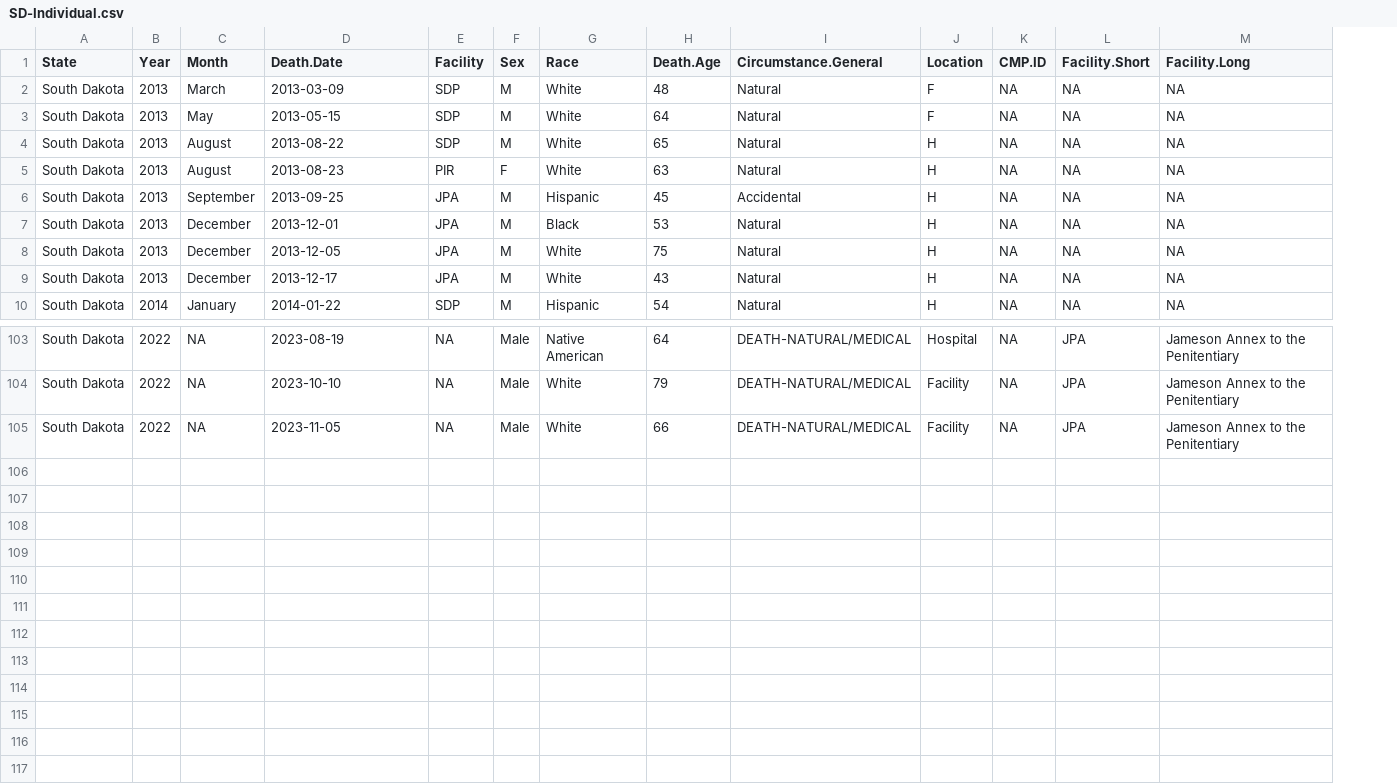
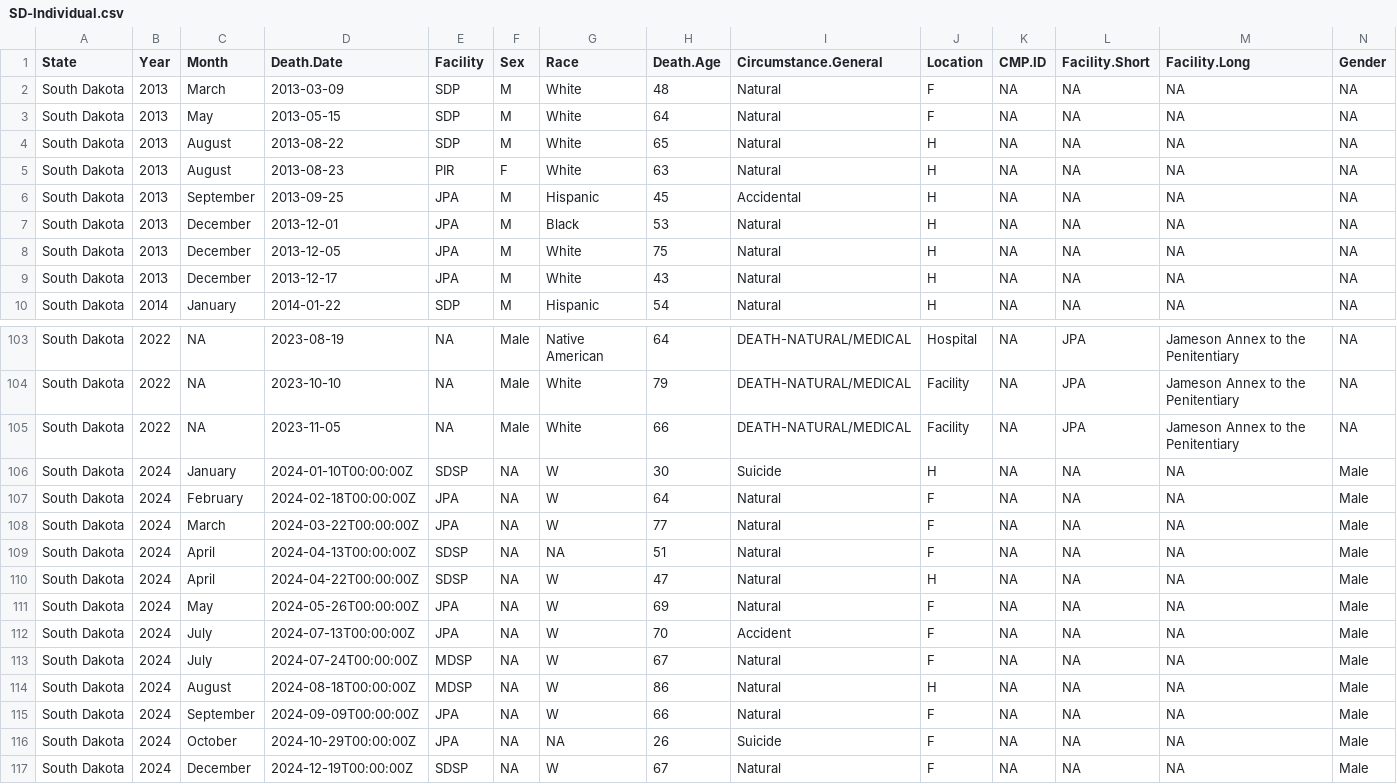
Before and after one commit to uclalawcovid19behindbars/custodial_mortality_project, a CSV file: Data/Raw/Deaths/Individual/SD-Individual.csv, drawn as a sheet; only a part is shown, gaps mark what is left out; the diff names each change by its address in the sheet, - before the commit and + after, or states it on an @@ line.

```diff
--- a/Data/Raw/Deaths/Individual/SD-Individual.csv
+++ b/Data/Raw/Deaths/Individual/SD-Individual.csv
+column N (Gender), rows 2-10: all NA; rows 103-105: all NA
+row 106: South Dakota | 2024 | January | 2024-01-10T00:00:00Z | SDSP | NA | W | 30 | Suicide | H | NA | NA | NA | Male
+row 107: South Dakota | 2024 | February | 2024-02-18T00:00:00Z | JPA | NA | W | 64 | Natural | F | NA | NA | NA | Male
+row 108: South Dakota | 2024 | March | 2024-03-22T00:00:00Z | JPA | NA | W | 77 | Natural | F | NA | NA | NA | Male
+row 109: South Dakota | 2024 | April | 2024-04-13T00:00:00Z | SDSP | NA | NA | 51 | Natural | F | NA | NA | NA | Male
+row 110: South Dakota | 2024 | April | 2024-04-22T00:00:00Z | SDSP | NA | W | 47 | Natural | H | NA | NA | NA | Male
+row 111: South Dakota | 2024 | May | 2024-05-26T00:00:00Z | JPA | NA | W | 69 | Natural | F | NA | NA | NA | Male
+row 112: South Dakota | 2024 | July | 2024-07-13T00:00:00Z | JPA | NA | W | 70 | Accident | F | NA | NA | NA | Male
+row 113: South Dakota | 2024 | July | 2024-07-24T00:00:00Z | MDSP | NA | W | 67 | Natural | F | NA | NA | NA | Male
+row 114: South Dakota | 2024 | August | 2024-08-18T00:00:00Z | MDSP | NA | W | 86 | Natural | H | NA | NA | NA | Male
+row 115: South Dakota | 2024 | September | 2024-09-09T00:00:00Z | JPA | NA | W | 66 | Natural | F | NA | NA | NA | Male
+row 116: South Dakota | 2024 | October | 2024-10-29T00:00:00Z | JPA | NA | NA | 26 | Suicide | F | NA | NA | NA | Male
+row 117: South Dakota | 2024 | December | 2024-12-19T00:00:00Z | SDSP | NA | W | 67 | Natural | F | NA | NA | NA | Male
```
Also changed, not shown: Data/Raw/Deaths/Individual/AK-Individual.csv, Data/Raw/Deaths/Individual/DE-Individual.csv, 33 other files.
